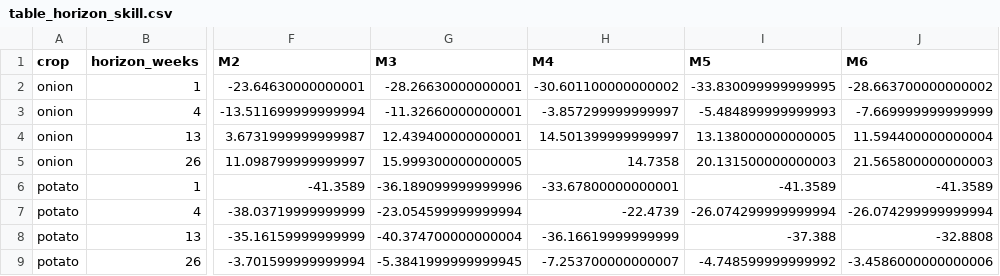
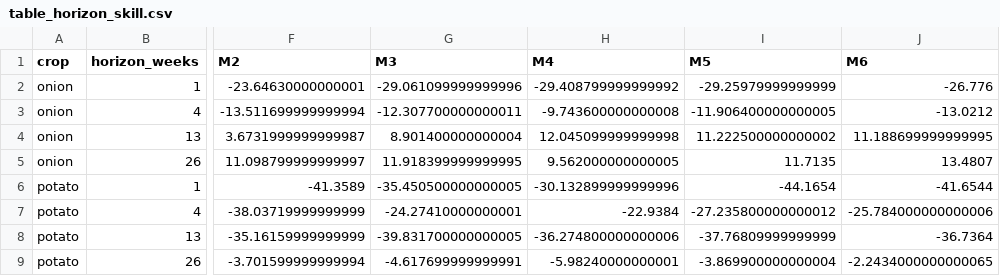
Before and after one commit to masroor01/TOP-Digital-Twin, a CSV file: Model_Output/table_horizon_skill.csv, drawn as a sheet; only a part is shown, gaps mark what is left out; the diff covers the shown part only; the diff names each change by its address in the sheet, - before the commit and + after, or states it on an @@ line.

```diff
--- a/Model_Output/table_horizon_skill.csv
+++ b/Model_Output/table_horizon_skill.csv
-G2 (M3): -28.26630000000001
+G2 (M3): -29.061099999999996
-H2 (M4): -30.601100000000002
+H2 (M4): -29.408799999999992
-I2 (M5): -33.830099999999995
+I2 (M5): -29.25979999999999
-J2 (M6): -28.663700000000002
+J2 (M6): -26.776
-G3 (M3): -11.32660000000001
+G3 (M3): -12.307700000000011
-H3 (M4): -3.857299999999997
+H3 (M4): -9.743600000000008
-I3 (M5): -5.484899999999993
+I3 (M5): -11.906400000000005
-J3 (M6): -7.669999999999999
+J3 (M6): -13.0212
-G4 (M3): 12.439400000000001
+G4 (M3): 8.901400000000004
-H4 (M4): 14.501399999999997
+H4 (M4): 12.045099999999998
-I4 (M5): 13.138000000000005
+I4 (M5): 11.222500000000002
-J4 (M6): 11.594400000000004
+J4 (M6): 11.188699999999995
-G5 (M3): 15.999300000000005
+G5 (M3): 11.918399999999995
-H5 (M4): 14.7358
+H5 (M4): 9.562000000000005
-I5 (M5): 20.131500000000003
+I5 (M5): 11.7135
-J5 (M6): 21.565800000000003
+J5 (M6): 13.4807
-G6 (M3): -36.189099999999996
+G6 (M3): -35.450500000000005
-H6 (M4): -33.67800000000001
+H6 (M4): -30.132899999999996
-I6 (M5): -41.3589
+I6 (M5): -44.1654
-J6 (M6): -41.3589
+J6 (M6): -41.6544
-G7 (M3): -23.054599999999994
+G7 (M3): -24.27410000000001
-H7 (M4): -22.4739
+H7 (M4): -22.9384
-I7 (M5): -26.074299999999994
+I7 (M5): -27.235800000000012
-J7 (M6): -26.074299999999994
+J7 (M6): -25.784000000000006
-G8 (M3): -40.374700000000004
+G8 (M3): -39.831700000000005
-H8 (M4): -36.16619999999999
+H8 (M4): -36.274800000000006
-I8 (M5): -37.388
+I8 (M5): -37.76809999999999
-J8 (M6): -32.8808
+J8 (M6): -36.7364
-G9 (M3): -5.3841999999999945
+G9 (M3): -4.617699999999991
-H9 (M4): -7.253700000000007
+H9 (M4): -5.98240000000001
-I9 (M5): -4.748599999999992
+I9 (M5): -3.869900000000004
-J9 (M6): -3.4586000000000006
+J9 (M6): -2.2434000000000065
```
Also changed, not shown: 16 edited cells elsewhere in this file, Model_Output/table_dm_m6_vs_m7_detail.csv, Model_Output/table_dm_m6_vs_m8_detail.csv, 45 other files.
